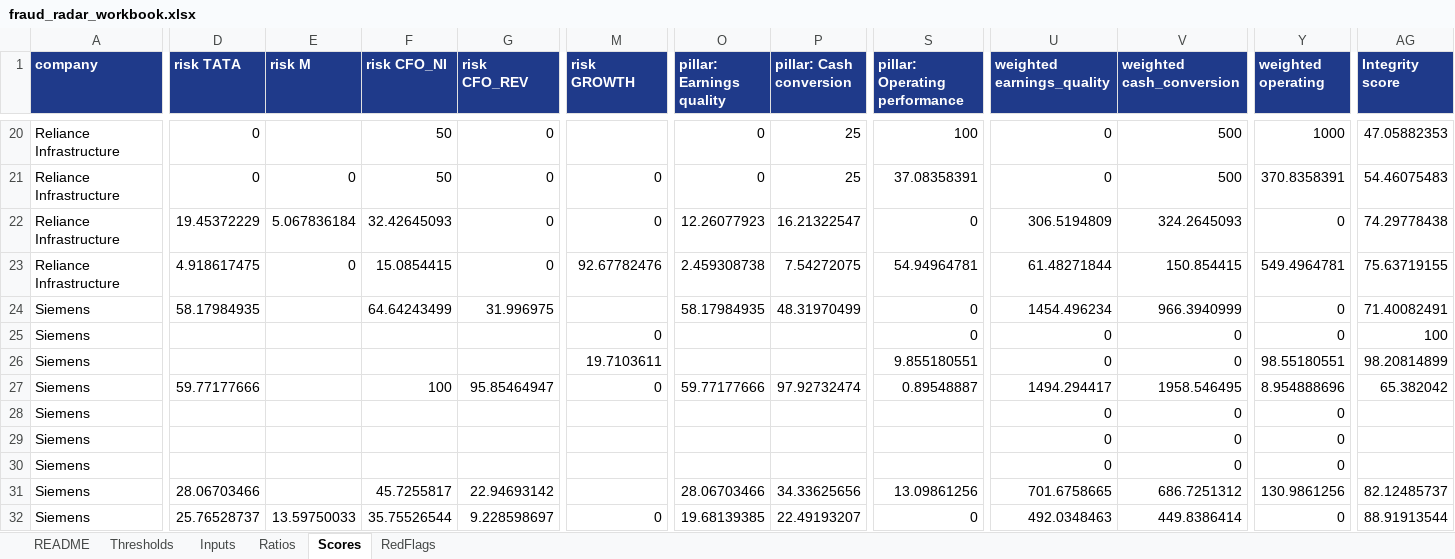
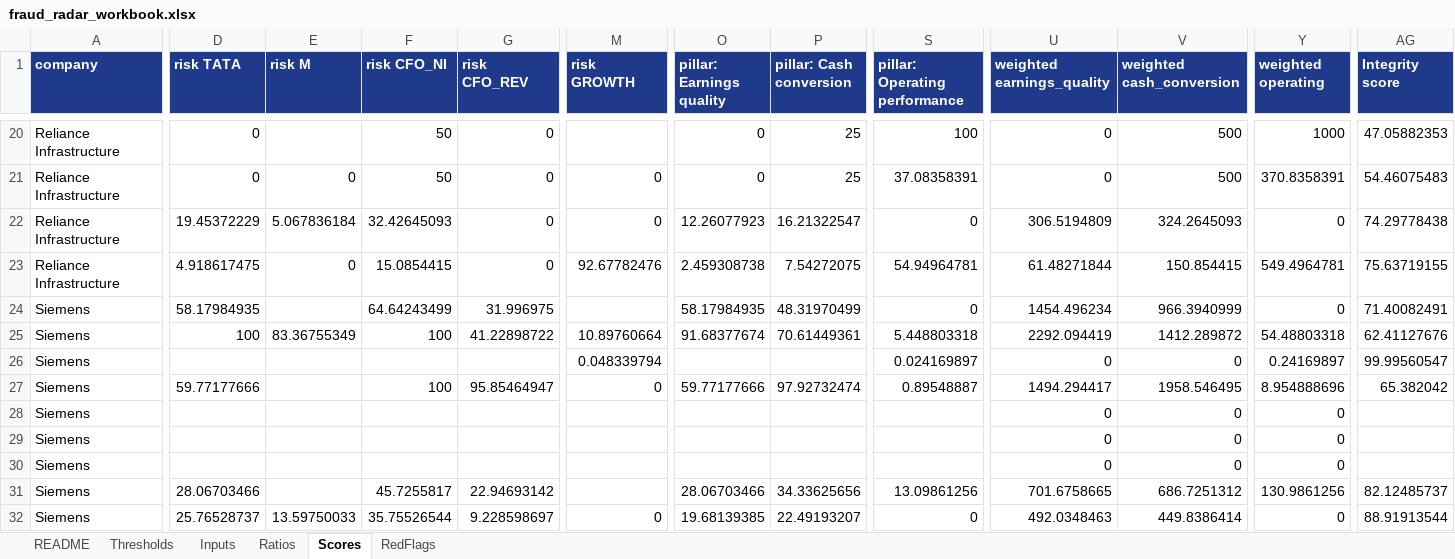
Before and after one commit to Aakash10867/Wai-fraud-radar, an Excel workbook: results/fraud_radar_workbook.xlsx, sheet Scores, drawn as a sheet; only a part is shown, gaps mark what is left out; values as stored, in another font and other column widths than the file's, no borders; the diff covers the shown part only; the diff names each change by its address in the sheet, - before the commit and + after, or states it on an @@ line.

```diff
--- a/results/fraud_radar_workbook.xlsx (sheet Scores)
+++ b/results/fraud_radar_workbook.xlsx (sheet Scores)
-D25 (risk TATA): (empty)
+D25 (risk TATA): 100
-E25 (risk M): (empty)
+E25 (risk M): 83.36755349
-F25 (risk CFO_NI): (empty)
+F25 (risk CFO_NI): 100
-G25 (risk CFO_REV): (empty)
+G25 (risk CFO_REV): 41.22898722
-M25 (risk GROWTH): 0
+M25 (risk GROWTH): 10.89760664
-O25 (pillar: Earnings quality): (empty)
+O25 (pillar: Earnings quality): 91.68377674
-P25 (pillar: Cash conversion): (empty)
+P25 (pillar: Cash conversion): 70.61449361
-S25 (pillar: Operating performance): 0
+S25 (pillar: Operating performance): 5.448803318
-U25 (weighted earnings_quality): 0
+U25 (weighted earnings_quality): 2292.094419
-V25 (weighted cash_conversion): 0
+V25 (weighted cash_conversion): 1412.289872
-Y25 (weighted operating): 0
+Y25 (weighted operating): 54.48803318
-AG25 (Integrity score): 100
+AG25 (Integrity score): 62.41127676
-M26 (risk GROWTH): 19.7103611
+M26 (risk GROWTH): 0.048339794
-S26 (pillar: Operating performance): 9.855180551
+S26 (pillar: Operating performance): 0.024169897
-Y26 (weighted operating): 98.55180551
+Y26 (weighted operating): 0.24169897
-AG26 (Integrity score): 98.20814899
+AG26 (Integrity score): 99.99560547
```
Also changed, not shown: 22 edited cells elsewhere in this sheet, sheet Ratios, sheet Inputs, 12 other files.
